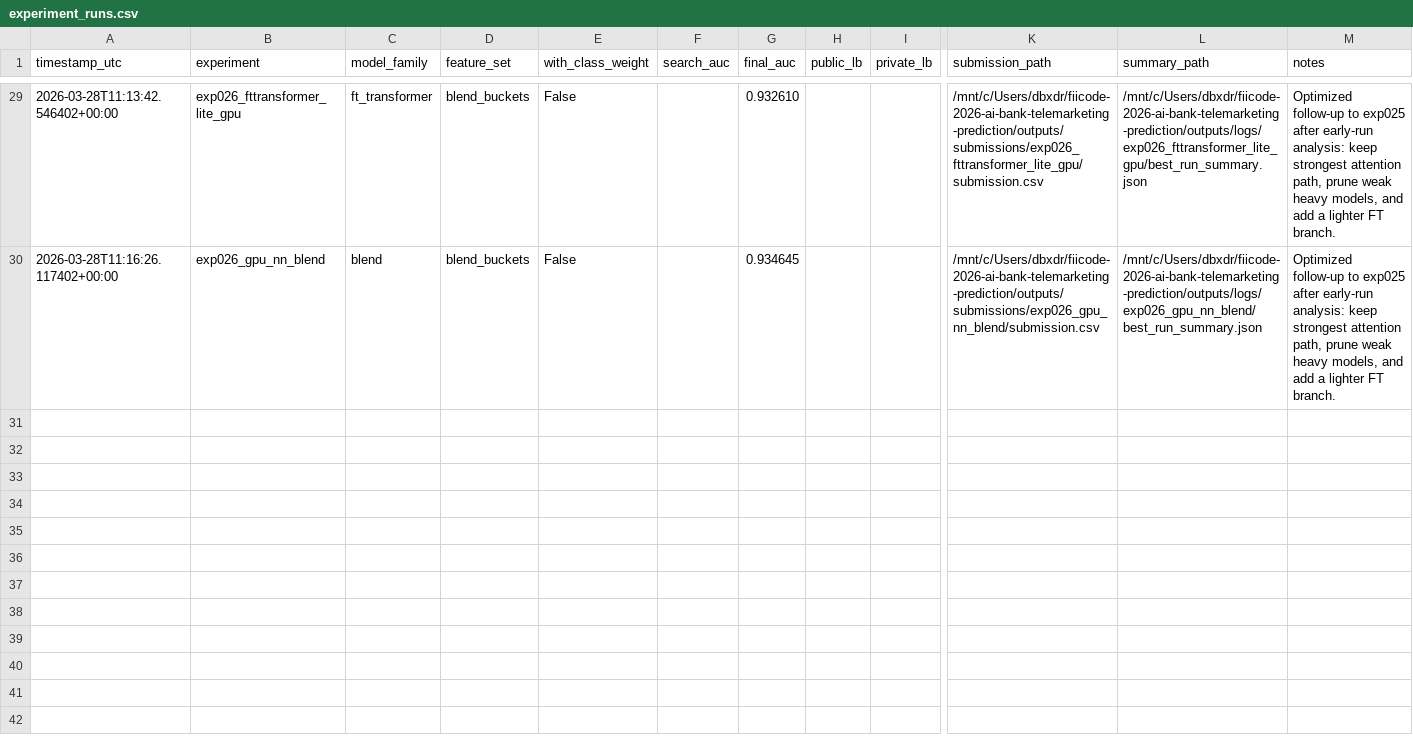
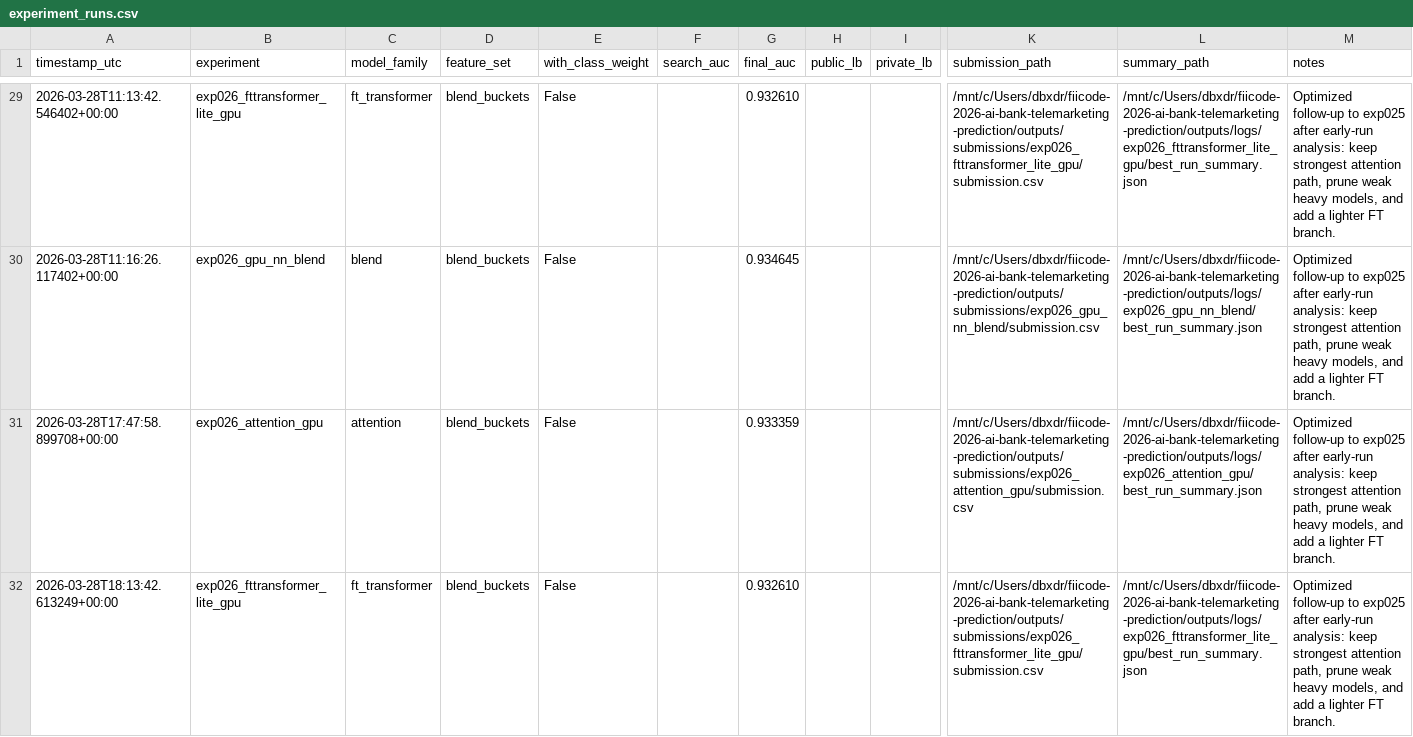
Before and after one commit to dbxdrgsl/fiicode-2026-ai-bank-telemarketing-prediction, a CSV file: outputs/logs/experiment_runs.csv, drawn as a sheet; only a part is shown, gaps mark what is left out; rows hold the shown columns only; the diff covers the shown part only; the diff names each change by its address in the sheet, - before the commit and + after, or states it on an @@ line.

```diff
--- a/outputs/logs/experiment_runs.csv
+++ b/outputs/logs/experiment_runs.csv
+row 31: 2026-03-28T17:47:58.899708+00:00 | exp026_attention_gpu | attention | blend_buckets | False |  | 0.933359 |  |  | /mnt/c/Users/dbxdr/fiicode-2026-ai-bank-telemarketing-prediction/outputs/submissions/exp026_attention_gpu/submission.csv | /mnt/c/Users/dbxdr/fiicode-2026-ai-bank-telemarketing-prediction/outputs/logs/exp026_attention_gpu/best_run_summary.json | Optimized follow-up to exp025 after early-run analysis: keep strongest attention path, prune weak heavy models, and add a lighter FT branch.
+row 32: 2026-03-28T18:13:42.613249+00:00 | exp026_fttransformer_lite_gpu | ft_transformer | blend_buckets | False |  | 0.932610 |  |  | /mnt/c/Users/dbxdr/fiicode-2026-ai-bank-telemarketing-prediction/outputs/submissions/exp026_fttransformer_lite_gpu/submission.csv | /mnt/c/Users/dbxdr/fiicode-2026-ai-bank-telemarketing-prediction/outputs/logs/exp026_fttransformer_lite_gpu/best_run_summary.json | Optimized follow-up to exp025 after early-run analysis: keep strongest attention path, prune weak heavy models, and add a lighter FT branch.
```
Also changed, not shown: 2 added rows elsewhere in this file, outputs/logs/exp026_gpu_nn_blend/optuna_trials.csv, outputs/logs/leaderboard_journal.csv, 12 other files.
